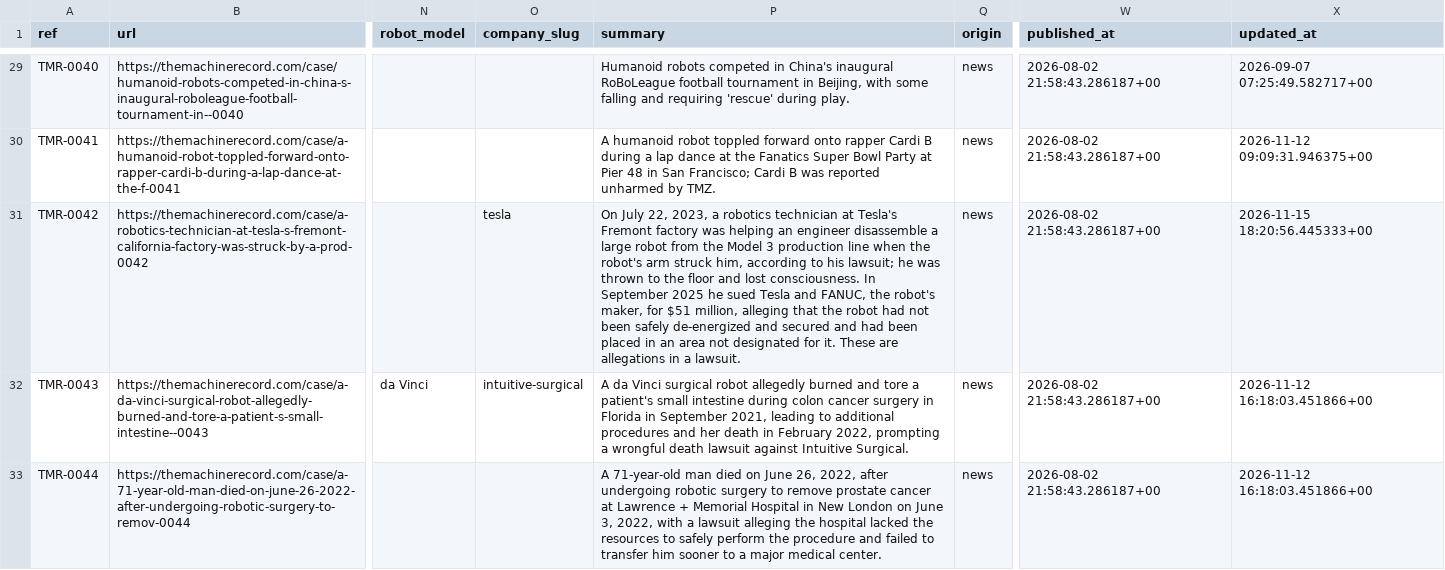
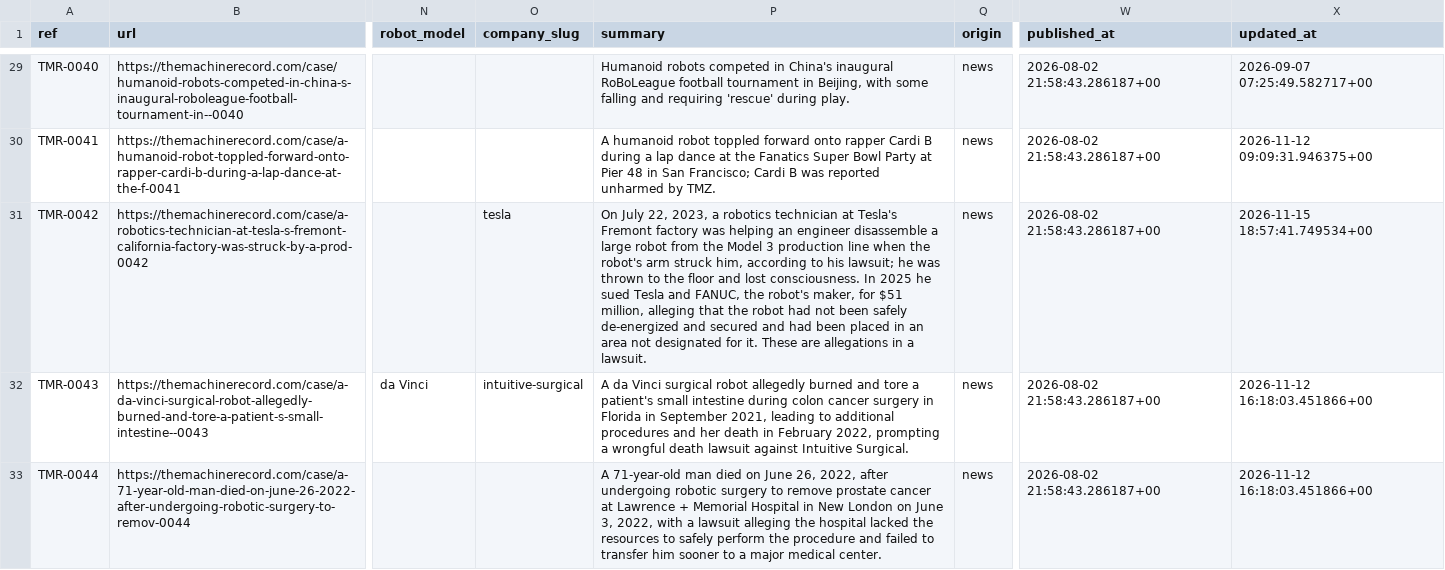
Before and after one commit to vzolot/machine-record-data, a CSV file: data/cases.csv, drawn as a sheet; only a part is shown, gaps mark what is left out; the diff names each change by its address in the sheet, - before the commit and + after, or states it on an @@ line.

Commit message:
Data refresh 2026-11-15

```diff
--- a/data/cases.csv
+++ b/data/cases.csv
-P31 (summary): …consciousness. In September 2025 he…
+P31 (summary): …consciousness. In 2025 he…
-X31 (updated_at): 2026-11-15 18:20:56.445333+00
+X31 (updated_at): 2026-11-15 18:57:41.749534+00
```
Also changed, not shown: 2 other files.
